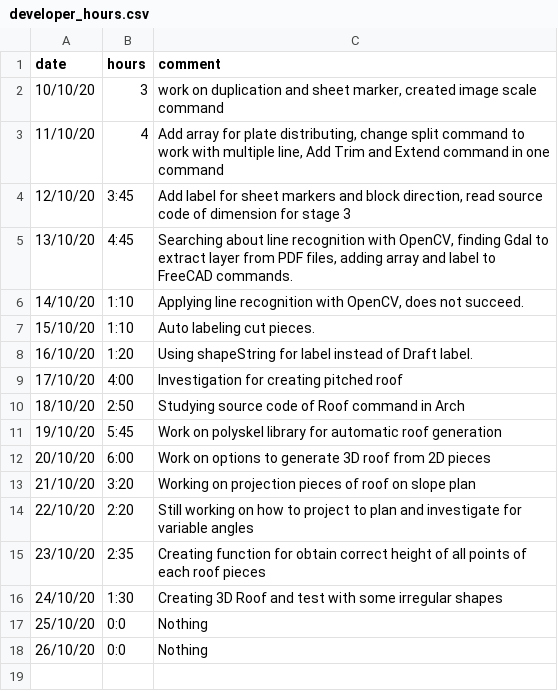
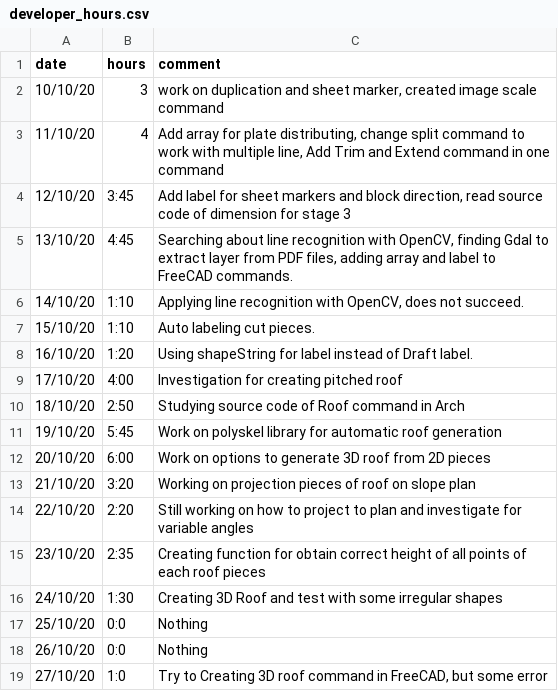
Before and after one commit to ebrahimraeyat/work_trace, a CSV file: developer_hours.csv, drawn as a sheet; the diff names each change by its address in the sheet, - before the commit and + after, or states it on an @@ line.

Commit message:
27-10-2020, 1:0

```diff
--- a/developer_hours.csv
+++ b/developer_hours.csv
+row 19: 27/10/20 | 1:0 | Try to Creating 3D roof command in FreeCAD, but some error
```
